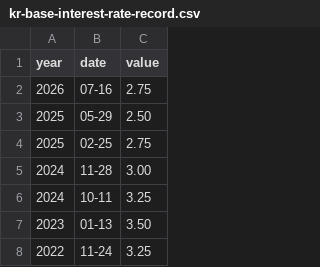
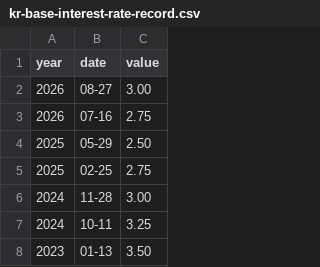
Before and after one commit to DongvinPark/MacroEconBoard-Cliptool, a CSV file: kr-base-interest-rate-record.csv, drawn as a sheet; only a part is shown; the shorter side is filled out with more unchanged rows.

Commit message:
updated Korea base interest value

```diff
--- a/kr-base-interest-rate-record.csv
+++ b/kr-base-interest-rate-record.csv
@@ -1,2 +1,3 @@
 year,date,value
+2026,08-27,3.00
 2026,07-16,2.75
```
